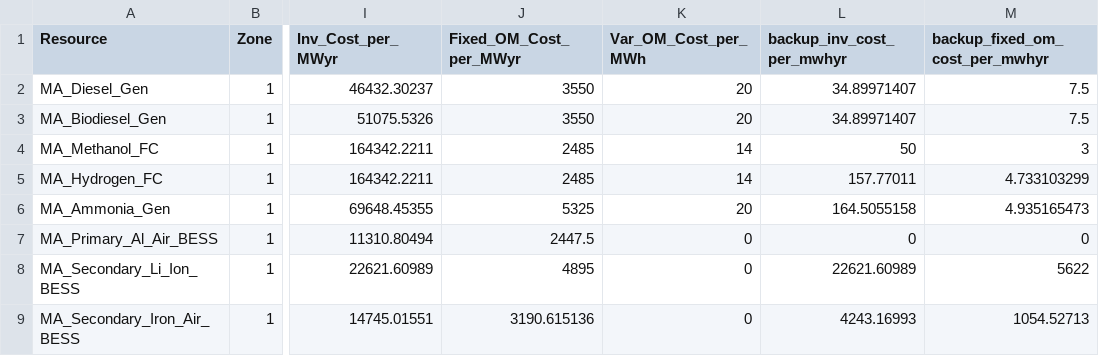
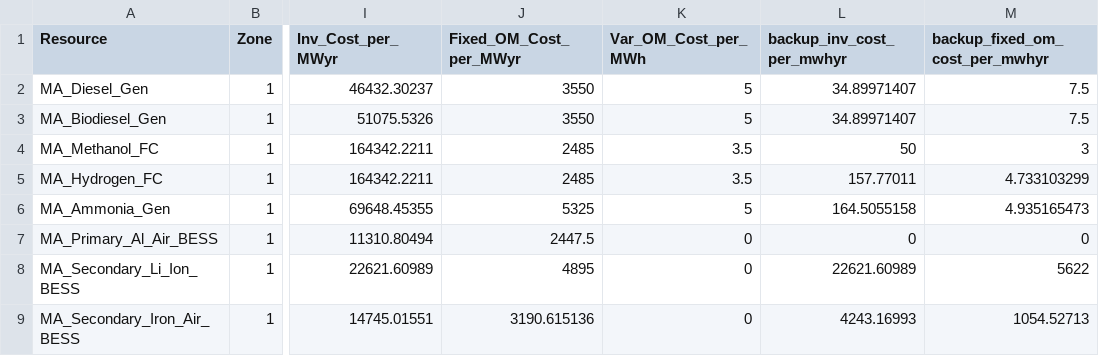
Before and after one commit to JonasSchweiger/GenX_Jonas, a CSV file: backup_systems/03_real_demand_sec_batteries/resources/Thermal.csv, drawn as a sheet; only a part is shown, gaps mark what is left out; the diff names each change by its address in the sheet, - before the commit and + after, or states it on an @@ line.

```diff
--- a/backup_systems/03_real_demand_sec_batteries/resources/Thermal.csv
+++ b/backup_systems/03_real_demand_sec_batteries/resources/Thermal.csv
-K2:K3 (Var_OM_Cost_per_MWh): 20
+K2:K3 (Var_OM_Cost_per_MWh): 5
-K4:K5 (Var_OM_Cost_per_MWh): 14
+K4:K5 (Var_OM_Cost_per_MWh): 3.5
-K6 (Var_OM_Cost_per_MWh): 20
+K6 (Var_OM_Cost_per_MWh): 5
```
Also changed, not shown: 1 other file.
